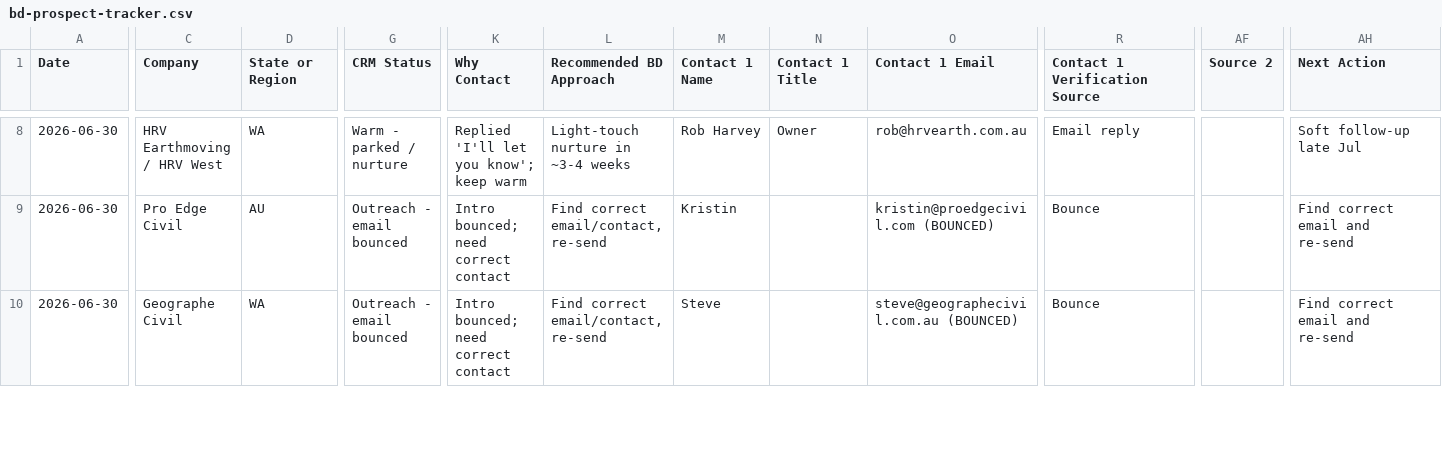
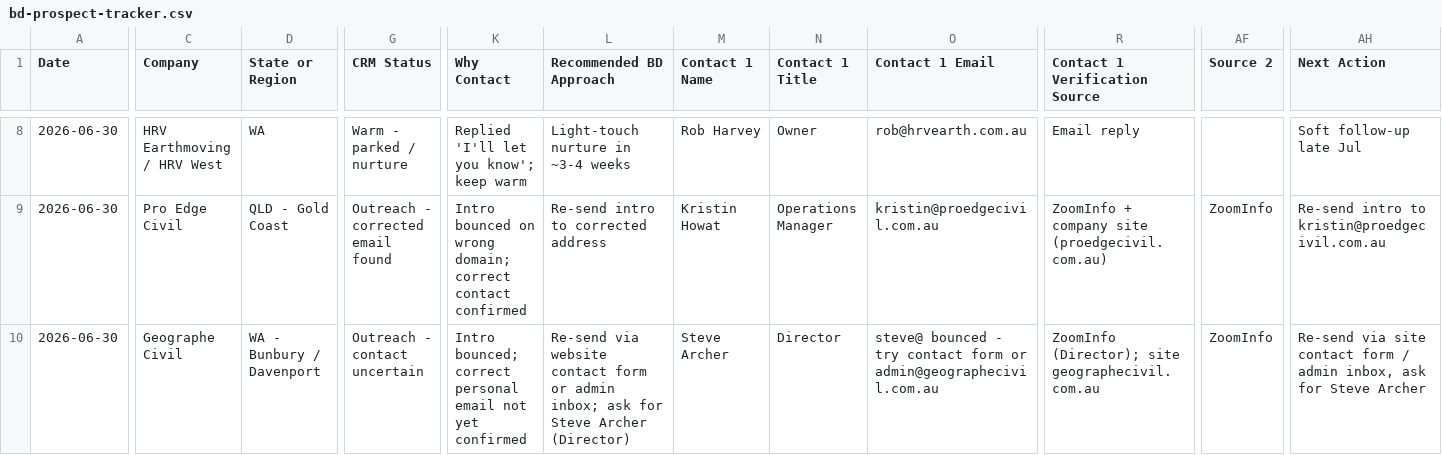
Before and after one commit to itstonijo/qeh-2026, a CSV file: BD/bd-prospect-tracker.csv, drawn as a sheet; only a part is shown, gaps mark what is left out; the diff covers the shown part only; the diff names each change by its address in the sheet, - before the commit and + after, or states it on an @@ line.

```diff
--- a/BD/bd-prospect-tracker.csv
+++ b/BD/bd-prospect-tracker.csv
-D9 (State or Region): AU
+D9 (State or Region): QLD - Gold Coast
-G9 (CRM Status): Outreach - email bounced
+G9 (CRM Status): Outreach - corrected email found
-K9 (Why Contact): Intro bounced; need correct contact
+K9 (Why Contact): Intro bounced on wrong domain; correct contact confirmed
-L9 (Recommended BD Approach): Find correct email/contact, re-send
+L9 (Recommended BD Approach): Re-send intro to corrected address
-M9 (Contact 1 Name): Kristin
+M9 (Contact 1 Name): Kristin Howat
-N9 (Contact 1 Title): (empty)
+N9 (Contact 1 Title): Operations Manager
-O9 (Contact 1 Email): kristin@proedgecivil.com (BOUNCED)
+O9 (Contact 1 Email): kristin@proedgecivil.com.au
-R9 (Contact 1 Verification Source): Bounce
+R9 (Contact 1 Verification Source): ZoomInfo + company site (proedgecivil.com.au)
-AF9:AF10 (Source 2): (empty)
+AF9:AF10 (Source 2): ZoomInfo
-AH9 (Next Action): Find correct email and re-send
+AH9 (Next Action): Re-send intro to kristin@proedgecivil.com.au
-D10 (State or Region): WA
+D10 (State or Region): WA - Bunbury / Davenport
-G10 (CRM Status): Outreach - email bounced
+G10 (CRM Status): Outreach - contact uncertain
-K10 (Why Contact): Intro bounced; need correct contact
+K10 (Why Contact): Intro bounced; correct personal email not yet confirmed
-L10 (Recommended BD Approach): Find correct email/contact, re-send
+L10 (Recommended BD Approach): Re-send via website contact form or admin inbox; ask for Steve Archer (Director)
-M10 (Contact 1 Name): Steve
+M10 (Contact 1 Name): Steve Archer
-N10 (Contact 1 Title): (empty)
+N10 (Contact 1 Title): Director
-O10 (Contact 1 Email): steve@geographecivil.com.au (BOUNCED)
+O10 (Contact 1 Email): steve@ bounced - try contact form or admin@geographecivil.com.au
-R10 (Contact 1 Verification Source): Bounce
+R10 (Contact 1 Verification Source): ZoomInfo (Director); site geographecivil.com.au
-AH10 (Next Action): Find correct email and re-send
+AH10 (Next Action): Re-send via site contact form / admin inbox, ask for Steve Archer
```
Also changed, not shown: 39 edited cells elsewhere in this file.
